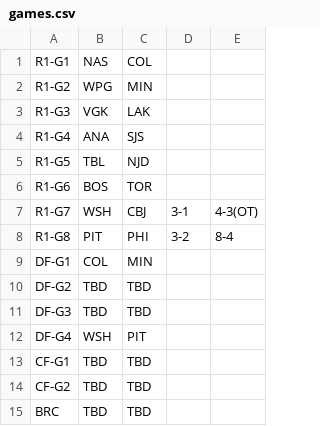
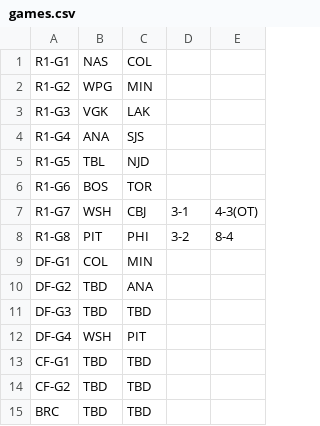
Before and after one commit to backmanification/birdroadscup, a CSV file: 2018/static/games/games.csv, drawn as a sheet.

Commit message:
day 1 -v1

```diff
--- a/2018/static/games/games.csv
+++ b/2018/static/games/games.csv
@@ -9,3 +9,3 @@ R1-G8,PIT,PHI,3-2,8-4
 DF-G1,COL,MIN,
-DF-G2,TBD,TBD,
+DF-G2,TBD,ANA,
 DF-G3,TBD,TBD,
```
